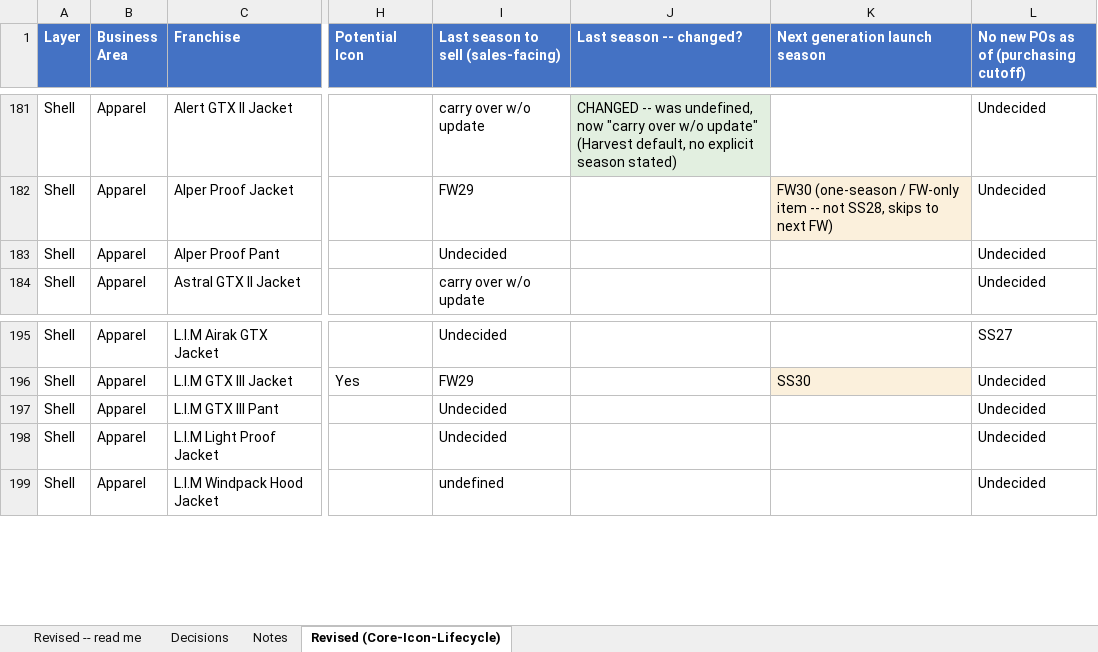
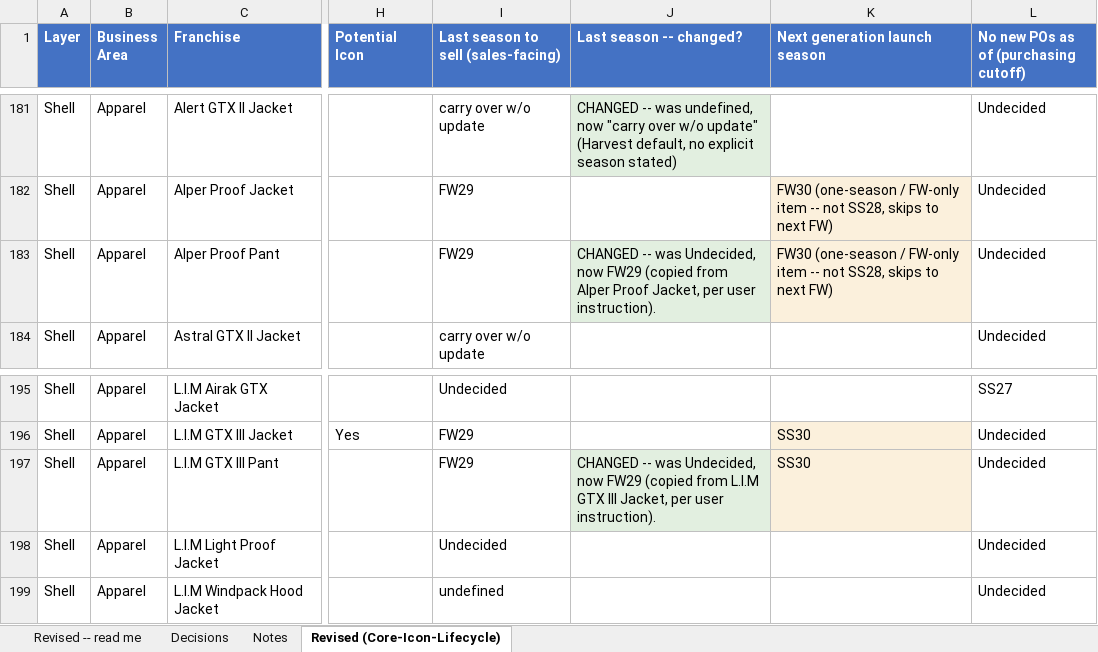
Before and after one commit to surflongboard/project_bob, an Excel workbook: data/range_review/outputs/archive/Range_Review_Decisions_FINAL_2026-11-12_REV1.xlsx, sheet Revised (Core-Icon-Lifecycle), drawn as a sheet; only a part is shown, gaps mark what is left out; values as stored, in another font and other column widths than the file's, no borders; the diff names each change by its address in the sheet, - before the commit and + after, or states it on an @@ line.

```diff
--- a/data/range_review/outputs/archive/Range_Review_Decisions_FINAL_2026-11-12_REV1.xlsx (sheet Revised (Core-Icon-Lifecycle))
+++ b/data/range_review/outputs/archive/Range_Review_Decisions_FINAL_2026-11-12_REV1.xlsx (sheet Revised (Core-Icon-Lifecycle))
-I183: Undecided
+I183: FW29
-J183 (Last season -- changed?): (empty)
+J183 (Last season -- changed?): CHANGED -- was Undecided, now FW29 (copied from Alper Proof Jacket, per user instruction).
-J183 fill: none
+J183 fill: #E2EFE0
-K183 (Next generation launch season): (empty)
+K183 (Next generation launch season): FW30 (one-season / FW-only item -- not SS28, skips to next FW)
-K183 fill: none
+K183 fill: #FBF0DC
-I197: Undecided
+I197: FW29
-J197 (Last season -- changed?): (empty)
+J197 (Last season -- changed?): CHANGED -- was Undecided, now FW29 (copied from L.I.M GTX III Jacket, per user instruction).
-J197 fill: none
+J197 fill: #E2EFE0
-K197 (Next generation launch season): (empty)
+K197 (Next generation launch season): SS30
-K197 fill: none
+K197 fill: #FBF0DC
```
Also changed, not shown: sheet Revised -- read me, 1 other file.
